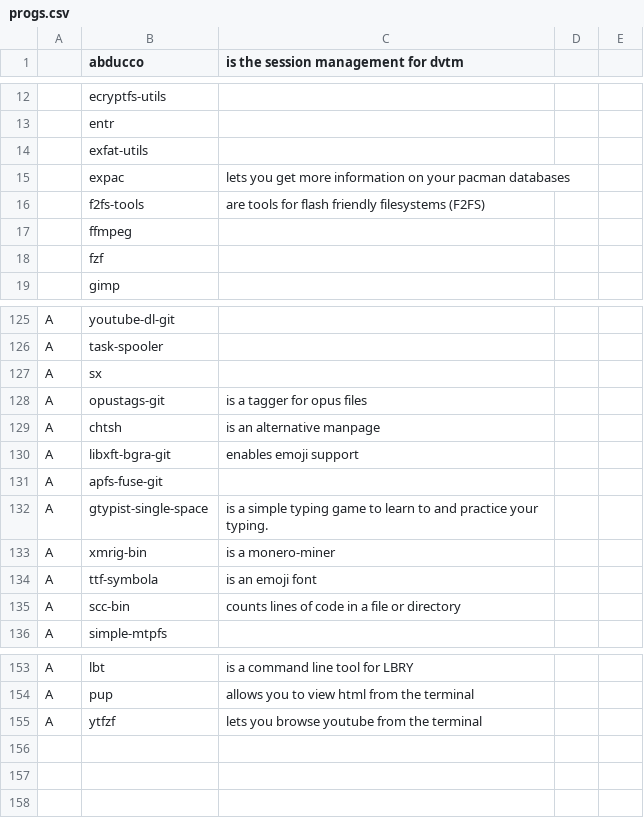
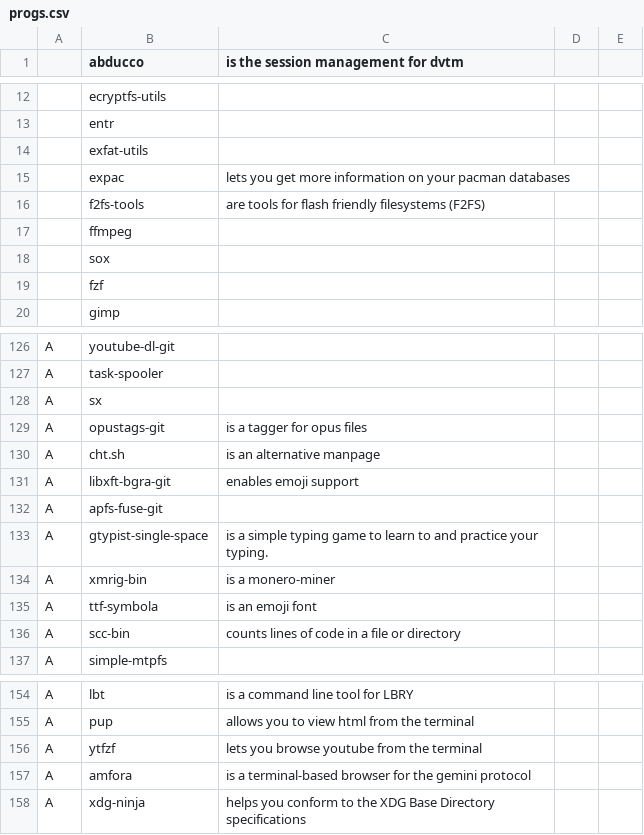
Before and after one commit to WilliamLongXYZ/warbs, a CSV file: progs.csv, drawn as a sheet; only a part is shown, gaps mark what is left out.

```diff
--- a/progs.csv
+++ b/progs.csv
@@ -17,2 +17,3 @@
 ,ffmpeg,
+,sox,
 ,fzf,
@@ -128,3 +129,3 @@ A,sx,
 A,opustags-git,is a tagger for opus files
-A,chtsh,is an alternative manpage
+A,cht.sh,is an alternative manpage
 A,libxft-bgra-git,enables emoji support
@@ -155 +156,3 @@ A,pup,allows you to view html from the terminal
 A,ytfzf,lets you browse youtube from the terminal
+A,amfora,is a terminal-based browser for the gemini protocol
+A,xdg-ninja,helps you conform to the XDG Base Directory specifications
```
Also changed, not shown: 2 other files.
